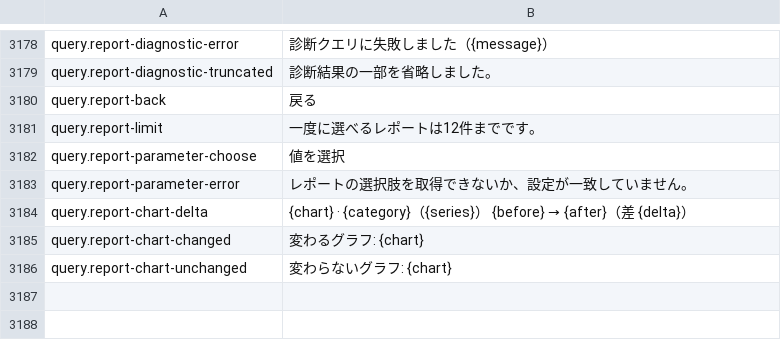
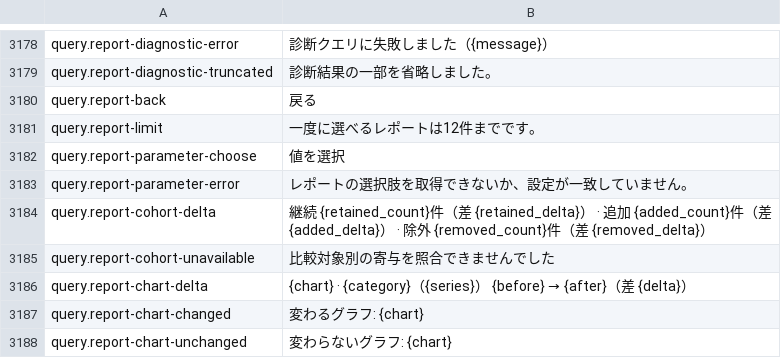
Before and after one commit to masanork/ibis-office, a TSV file: crates/ibis-office-base/i18n/ja/xlsx.tsv, drawn as a sheet; only a part is shown, gaps mark what is left out.

```diff
--- a/crates/ibis-office-base/i18n/ja/xlsx.tsv
+++ b/crates/ibis-office-base/i18n/ja/xlsx.tsv
@@ -3183,2 +3183,4 @@ query.report-parameter-choose	値を選択
 query.report-parameter-error	レポートの選択肢を取得できないか、設定が一致していません。
+query.report-cohort-delta	継続 {retained_count}件（差 {retained_delta}） · 追加 {added_count}件（差 {added_delta}） · 除外 {removed_count}件（差 {removed_delta}）
+query.report-cohort-unavailable	比較対象別の寄与を照合できませんでした
 query.report-chart-delta	{chart} · {category}（{series}） {before} → {after}（差 {delta}）
```
Also changed, not shown: crates/ibis-office-base/i18n/en/xlsx.tsv, 6 other files.
